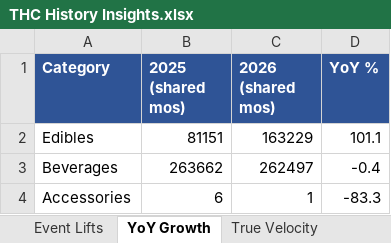
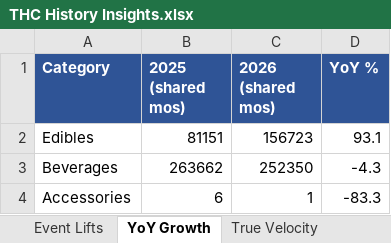
Before and after one commit to Akuklok/thc-dashboard, an Excel workbook: data/THC History Insights.xlsx, sheet YoY Growth, drawn as a sheet; values as stored, in another font and other column widths than the file's, no borders; the diff names each change by its address in the sheet, - before the commit and + after, or states it on an @@ line.

```diff
--- a/data/THC History Insights.xlsx (sheet YoY Growth)
+++ b/data/THC History Insights.xlsx (sheet YoY Growth)
-C2 (2026 (shared mos)): 163229
+C2 (2026 (shared mos)): 156723
-D2 (YoY %): 101.1
+D2 (YoY %): 93.1
-C3 (2026 (shared mos)): 262497
+C3 (2026 (shared mos)): 252350
-D3 (YoY %): -0.4
+D3 (YoY %): -4.3
```
Also changed, not shown: sheet Item Monthly Index, sheet True Velocity, sheet Item Seasonality, sheet Category Seasonality, sheet Event Lifts, data/Beer Recommended Order.xlsx, data/Other Recommended Order.xlsx, 34 other files.
